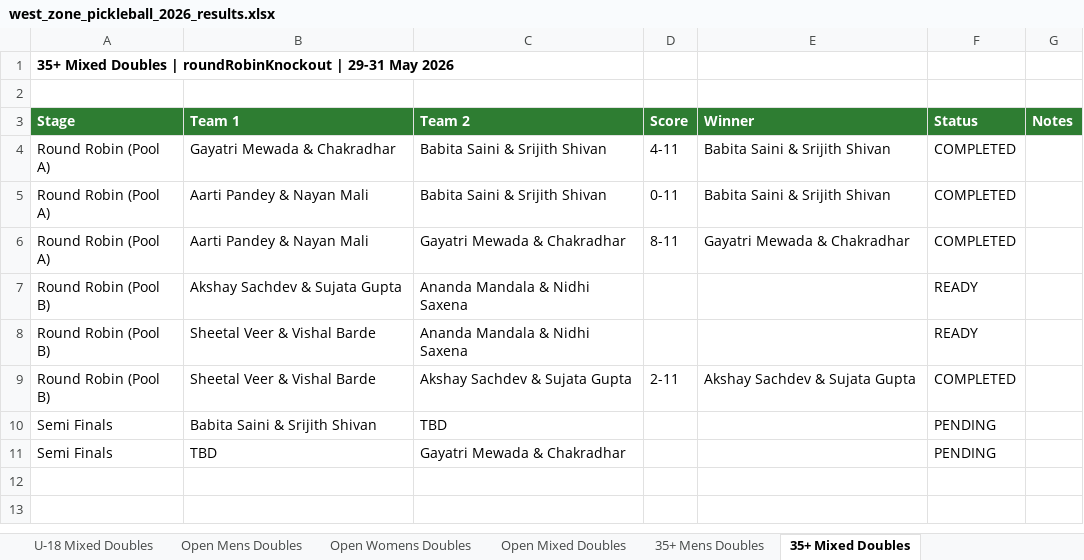
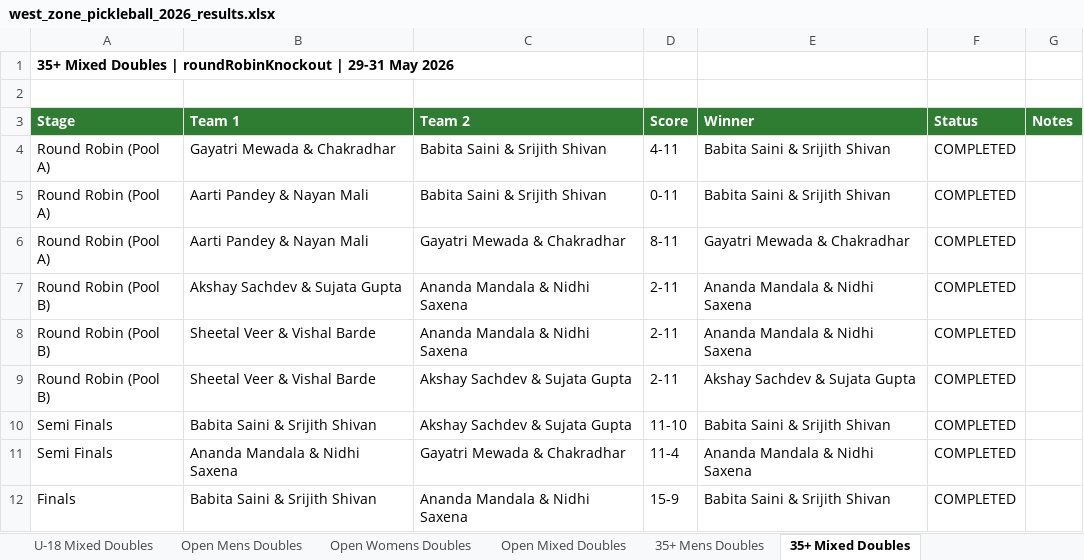
Before and after one commit to adityapatki02/pickleplay-app, an Excel workbook: west_zone_pickleball_2026_results.xlsx, sheet 35+ Mixed Doubles, drawn as a sheet; values as stored, in another font and other column widths than the file's, no borders; the diff names each change by its address in the sheet, - before the commit and + after, or states it on an @@ line.

```diff
--- a/west_zone_pickleball_2026_results.xlsx (sheet 35+ Mixed Doubles)
+++ b/west_zone_pickleball_2026_results.xlsx (sheet 35+ Mixed Doubles)
-D7:D8 (Score): (empty)
+D7:D8 (Score): 2-11
-E7:E8 (Winner): (empty)
+E7:E8 (Winner): Ananda Mandala & Nidhi Saxena
-F7:F8 (Status): READY
+F7:F8 (Status): COMPLETED
-C10 (Team 2): TBD
+C10 (Team 2): Akshay Sachdev & Sujata Gupta
-D10 (Score): (empty)
+D10 (Score): 11-10
-E10 (Winner): (empty)
+E10 (Winner): Babita Saini & Srijith Shivan
-F10:F11 (Status): PENDING
+F10:F11 (Status): COMPLETED
-B11 (Team 1): TBD
+B11 (Team 1): Ananda Mandala & Nidhi Saxena
-D11 (Score): (empty)
+D11 (Score): 11-4
-E11 (Winner): (empty)
+E11 (Winner): Ananda Mandala & Nidhi Saxena
+row 12: Finals | Babita Saini & Srijith Shivan | Ananda Mandala & Nidhi Saxena | 15-9 | Babita Saini & Srijith Shivan | COMPLETED
```
Also changed, not shown: sheet BeginnerIntermediate Mixed Doub, sheet Open Mixed Doubles, sheet Summary, sheet BeginnerIntermediate Mens Doubl, 7 other files.
